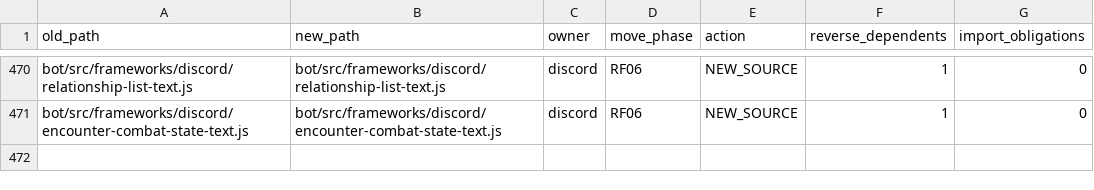
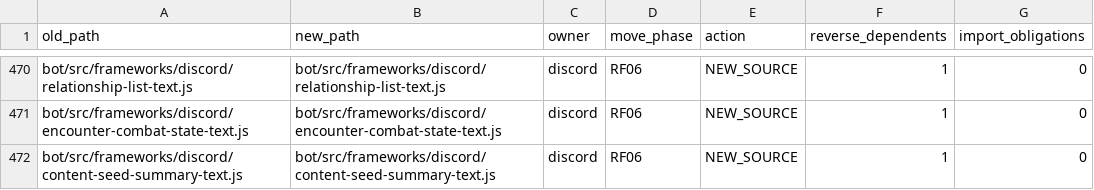
Before and after one commit to KeshireTheChaotic/Veiled_City, a CSV file: docs/Implementation_Plans/Framework_Refactor/SOURCE_RELOCATION_CROSSWALK.csv, drawn as a sheet; only a part is shown, gaps mark what is left out; the diff names each change by its address in the sheet, - before the commit and + after, or states it on an @@ line.

```diff
--- a/docs/Implementation_Plans/Framework_Refactor/SOURCE_RELOCATION_CROSSWALK.csv
+++ b/docs/Implementation_Plans/Framework_Refactor/SOURCE_RELOCATION_CROSSWALK.csv
+row 472: bot/src/frameworks/discord/content-seed-summary-text.js | bot/src/frameworks/discord/content-seed-summary-text.js | discord | RF06 | NEW_SOURCE | 1 | 0
```
Also changed, not shown: docs/Implementation_Plans/Framework_Refactor/FRAMEWORK_OWNERSHIP.csv, 9 other files.
